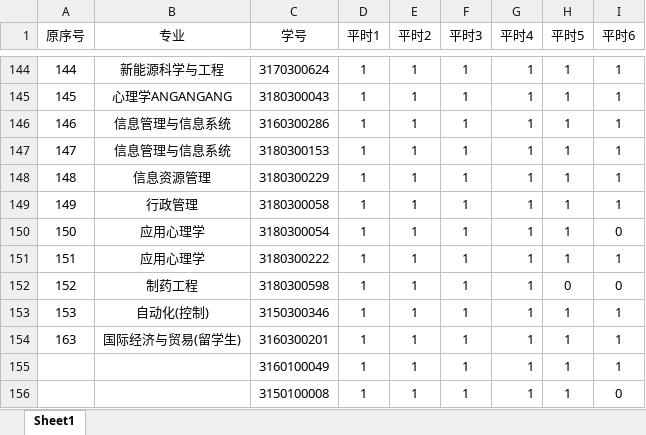
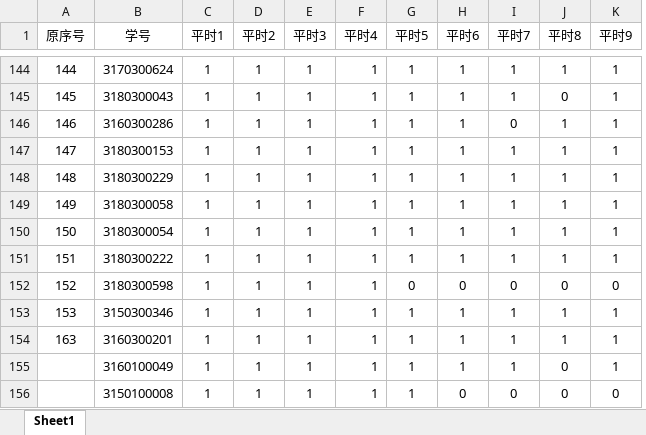
Before and after one commit to Xingbaji/xingbaji.github.io, an Excel workbook: files/作业上交情况.xlsx, sheet Sheet1, drawn as a sheet; only a part is shown, gaps mark what is left out; values as stored, in another font and other column widths than the file's, no borders; removed rows and columns are numbered as before the commit, all else as after; the diff covers the shown part only; the diff names each change by its address in the sheet, - before the commit and + after, or states it on an @@ line.

```diff
--- a/files/作业上交情况.xlsx (sheet Sheet1)
+++ b/files/作业上交情况.xlsx (sheet Sheet1)
-column B (专业), rows 144-154: 新能源科学与工程 | 心理学ANGANGANG | 信息管理与信息系统 | 信息管理与信息系统 | 信息资源管理 | 行政管理 | 应用心理学 | 应用心理学 | 制药工程 | 自动化(控制) | 国际经济与贸易(留学生)
+column I (平时7), rows 144-156: 1 | 1 | 0 | 1 | 1 | 1 | 1 | 1 | 0 | 1 | 1 | 1 | 0
+column J (平时8), rows 144-156: 1 | 0 | 1 | 1 | 1 | 1 | 1 | 1 | 0 | 1 | 1 | 0 | 0
+column K (平时9), rows 144-156: 1 | 1 | 1 | 1 | 1 | 1 | 1 | 1 | 0 | 1 | 1 | 1 | 0
-H150 (平时6): 0
+H150 (平时6): 1
```
Also changed, not shown: 8 edited cells elsewhere in this sheet.
